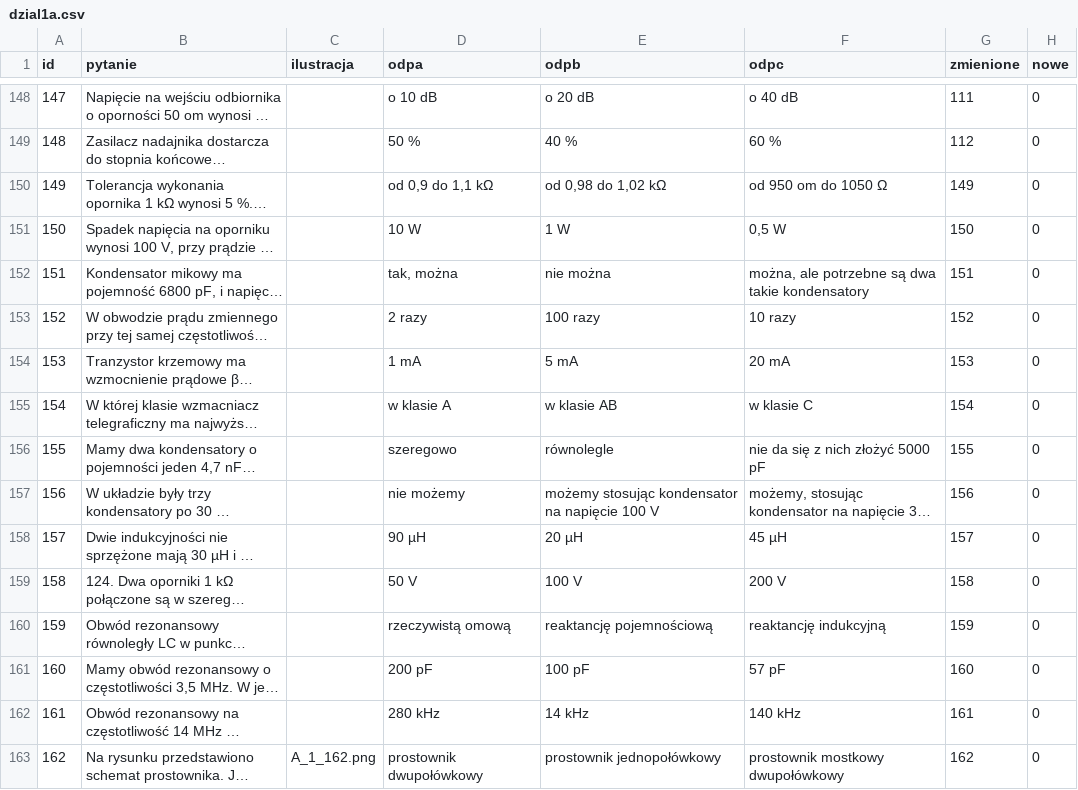
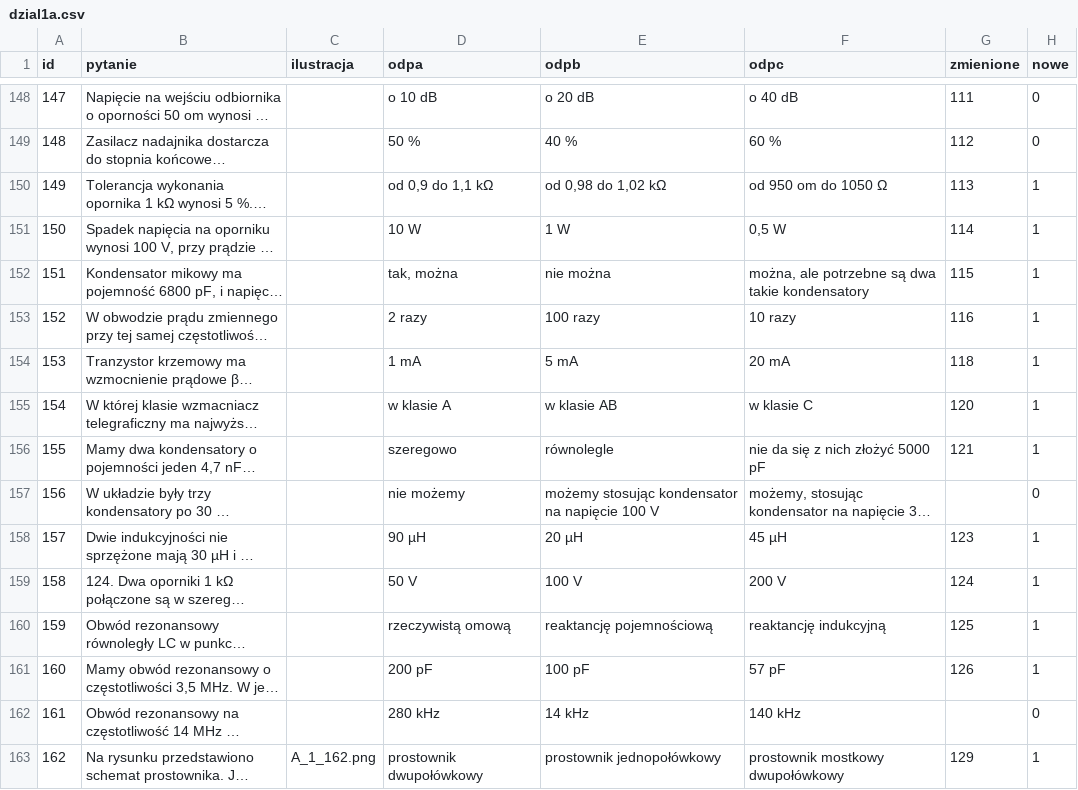
Before and after one commit to wprzyb/pytania-egzaminacyjne, a CSV file: kat_a/dzial1a.csv, drawn as a sheet; only a part is shown, gaps mark what is left out; long unchanged cells end in …; the diff covers the shown part only; the diff names each change by its address in the sheet, - before the commit and + after, or states it on an @@ line.

Commit message:
diffy - wip

```diff
--- a/kat_a/dzial1a.csv
+++ b/kat_a/dzial1a.csv
-G150 (zmienione): 149
+G150 (zmienione): 113
-H150:H156 (nowe): 0
+H150:H156 (nowe): 1
-G151 (zmienione): 150
+G151 (zmienione): 114
-G152 (zmienione): 151
+G152 (zmienione): 115
-G153 (zmienione): 152
+G153 (zmienione): 116
-G154 (zmienione): 153
+G154 (zmienione): 118
-G155 (zmienione): 154
+G155 (zmienione): 120
-G156 (zmienione): 155
+G156 (zmienione): 121
-G157 (zmienione): 156
+G157 (zmienione): (empty)
-G158 (zmienione): 157
+G158 (zmienione): 123
-H158:H161 (nowe): 0
+H158:H161 (nowe): 1
-G159 (zmienione): 158
+G159 (zmienione): 124
-G160 (zmienione): 159
+G160 (zmienione): 125
-G161 (zmienione): 160
+G161 (zmienione): 126
-G162 (zmienione): 161
+G162 (zmienione): (empty)
-G163 (zmienione): 162
+G163 (zmienione): 129
-H163 (nowe): 0
+H163 (nowe): 1
```
Also changed, not shown: 146 edited cells elsewhere in this file.
